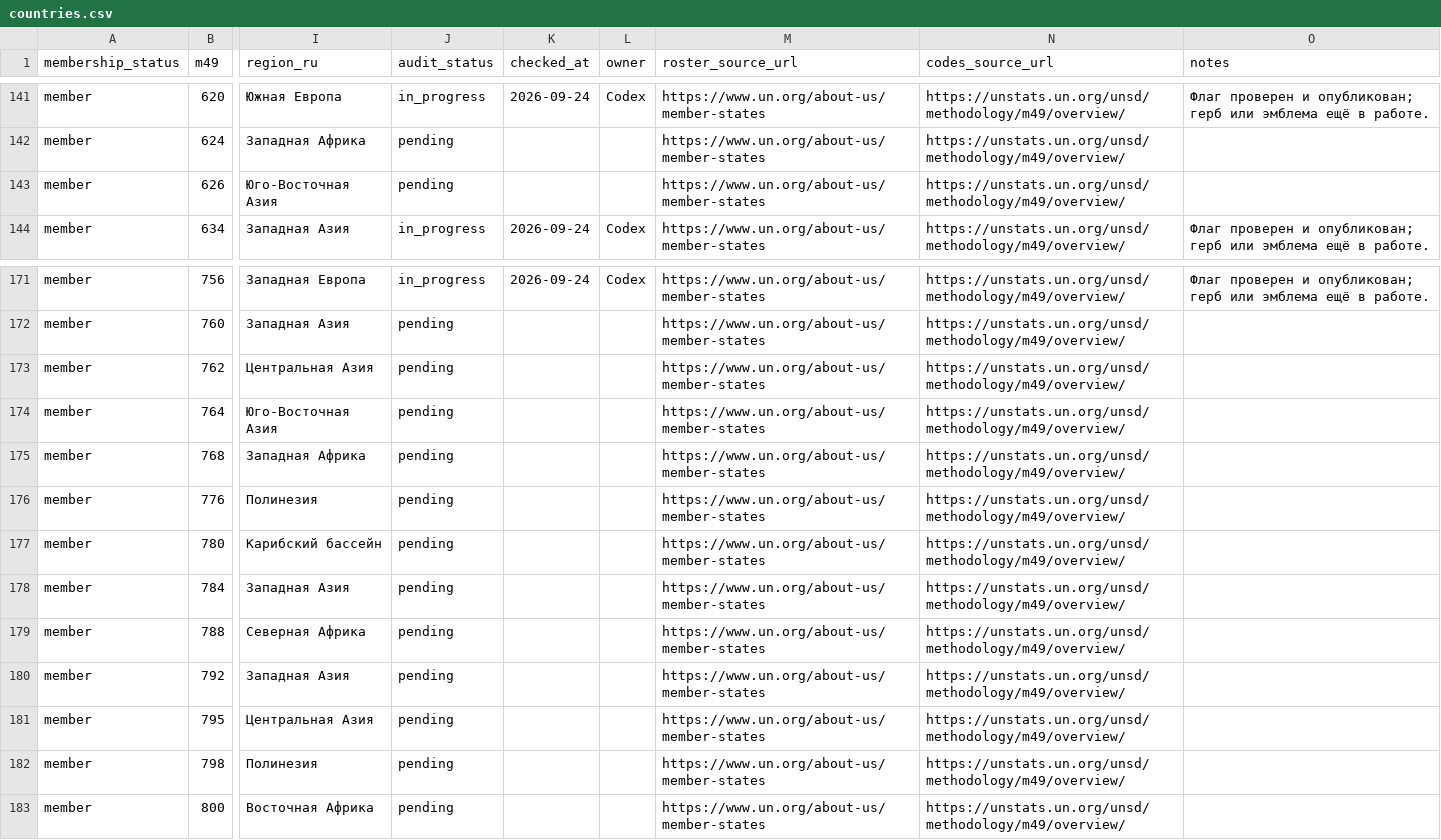
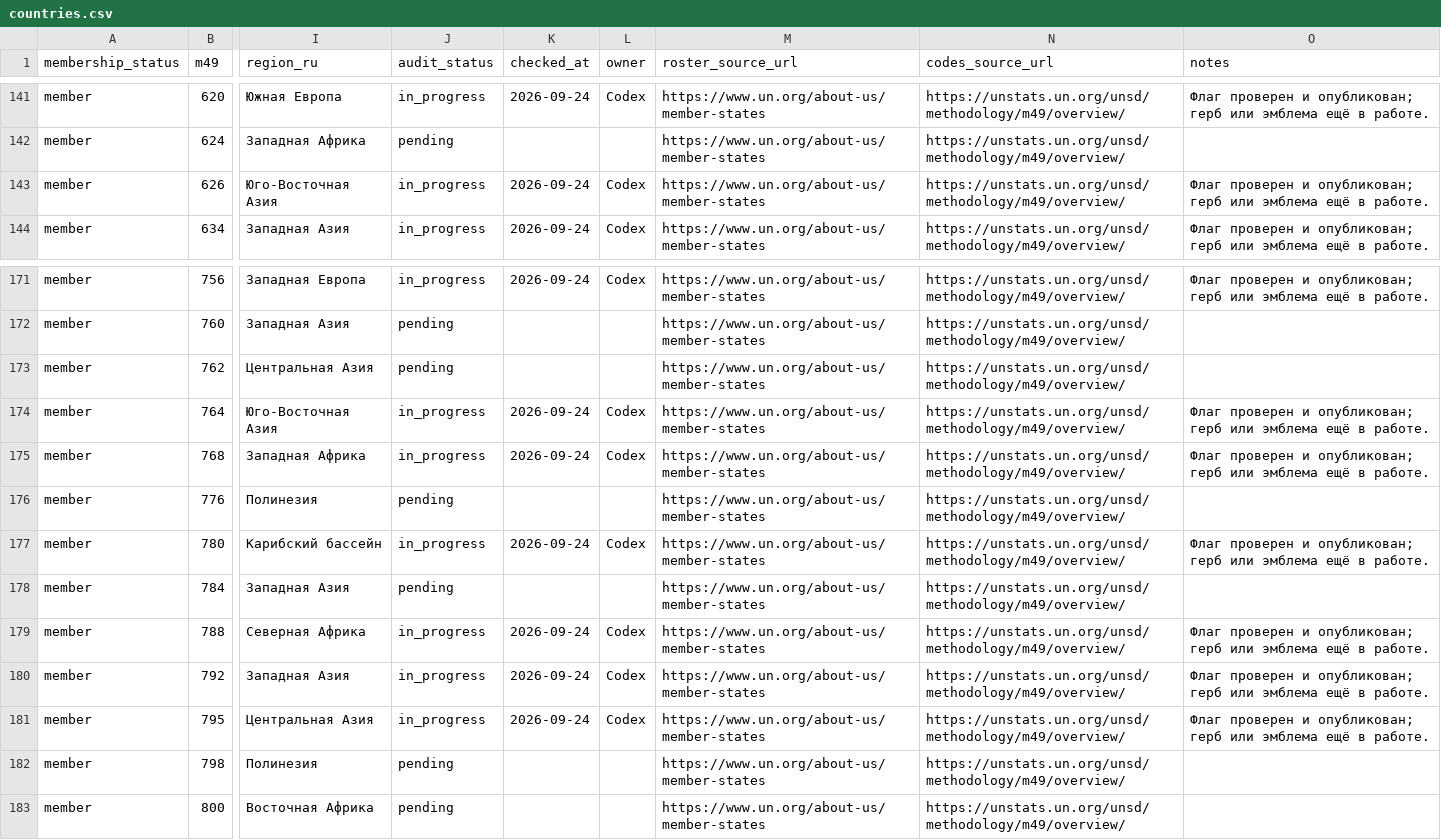
Before and after one commit to dmitrywroclaw-commits/GeoTrainer, a CSV file: content/research/countries.csv, drawn as a sheet; only a part is shown, gaps mark what is left out; the diff names each change by its address in the sheet, - before the commit and + after, or states it on an @@ line.

```diff
--- a/content/research/countries.csv
+++ b/content/research/countries.csv
-J143 (audit_status): pending
+J143 (audit_status): in_progress
-K143 (checked_at): (empty)
+K143 (checked_at): 2026-09-24
-L143 (owner): (empty)
+L143 (owner): Codex
-O143 (notes): (empty)
+O143 (notes): Флаг проверен и опубликован; герб или эмблема ещё в работе.
-J174:J175 (audit_status): pending
+J174:J175 (audit_status): in_progress
-K174:K175 (checked_at): (empty)
+K174:K175 (checked_at): 2026-09-24
-L174:L175 (owner): (empty)
+L174:L175 (owner): Codex
-O174:O175 (notes): (empty)
+O174:O175 (notes): Флаг проверен и опубликован; герб или эмблема ещё в работе.
-J177 (audit_status): pending
+J177 (audit_status): in_progress
-K177 (checked_at): (empty)
+K177 (checked_at): 2026-09-24
-L177 (owner): (empty)
+L177 (owner): Codex
-O177 (notes): (empty)
+O177 (notes): Флаг проверен и опубликован; герб или эмблема ещё в работе.
-J179:J181 (audit_status): pending
+J179:J181 (audit_status): in_progress
-K179:K181 (checked_at): (empty)
+K179:K181 (checked_at): 2026-09-24
-L179:L181 (owner): (empty)
+L179:L181 (owner): Codex
-O179:O181 (notes): (empty)
+O179:O181 (notes): Флаг проверен и опубликован; герб или эмблема ещё в работе.
```
Also changed, not shown: content/research/flag-variants.csv, content/research/media-review.csv, 14 other files.
